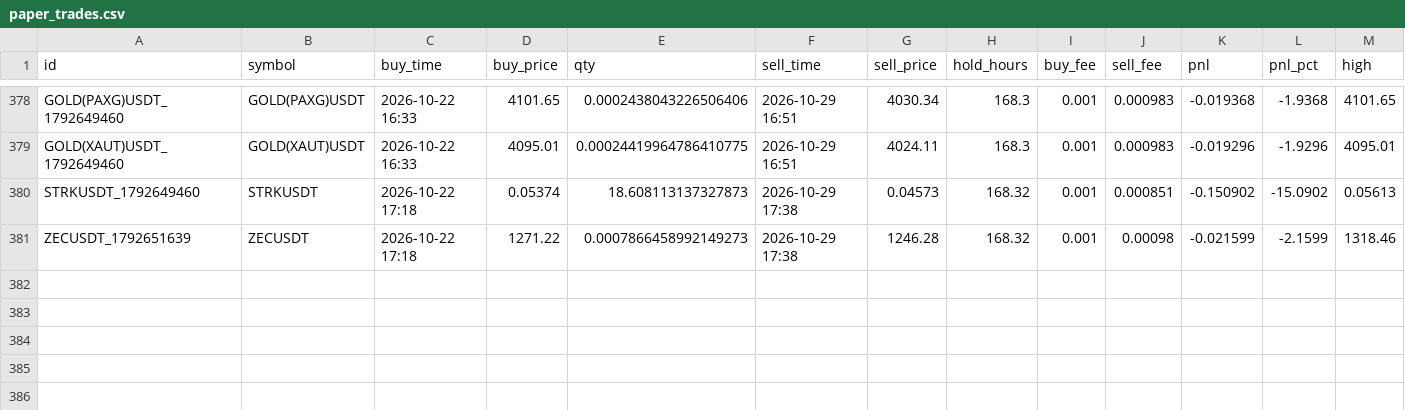
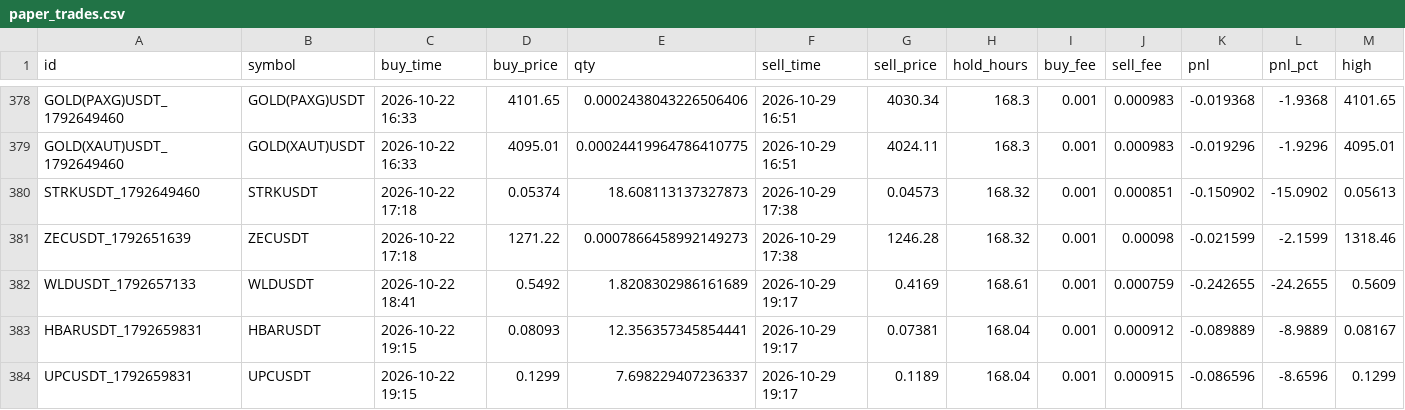
Before and after one commit to hiro1980umare/mexcscreener, a CSV file: paper_trades.csv, drawn as a sheet; only a part is shown, gaps mark what is left out; rows hold the shown columns only; the diff names each change by its address in the sheet, - before the commit and + after, or states it on an @@ line.

```diff
--- a/paper_trades.csv
+++ b/paper_trades.csv
+row 382: WLDUSDT_1792657133 | WLDUSDT | 2026-10-22 18:41 | 0.5492 | 1.8208302986161689 | 2026-10-29 19:17 | 0.4169 | 168.61 | 0.001 | 0.000759 | -0.242655 | -24.2655 | 0.5609
+row 383: HBARUSDT_1792659831 | HBARUSDT | 2026-10-22 19:15 | 0.08093 | 12.356357345854441 | 2026-10-29 19:17 | 0.07381 | 168.04 | 0.001 | 0.000912 | -0.089889 | -8.9889 | 0.08167
+row 384: UPCUSDT_1792659831 | UPCUSDT | 2026-10-22 19:15 | 0.1299 | 7.698229407236337 | 2026-10-29 19:17 | 0.1189 | 168.04 | 0.001 | 0.000915 | -0.086596 | -8.6596 | 0.1299
```
Also changed, not shown: 6 other files.
